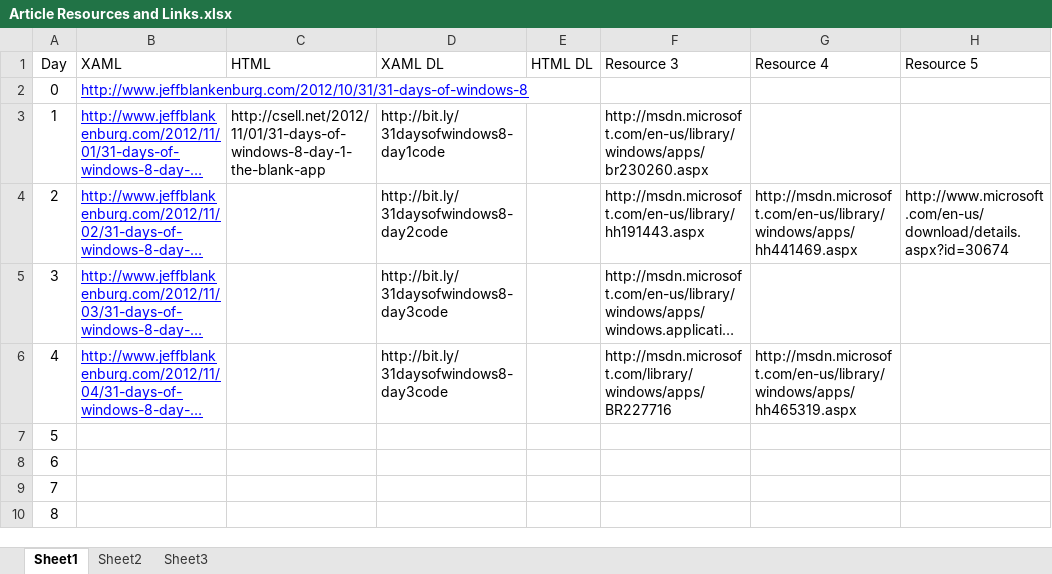
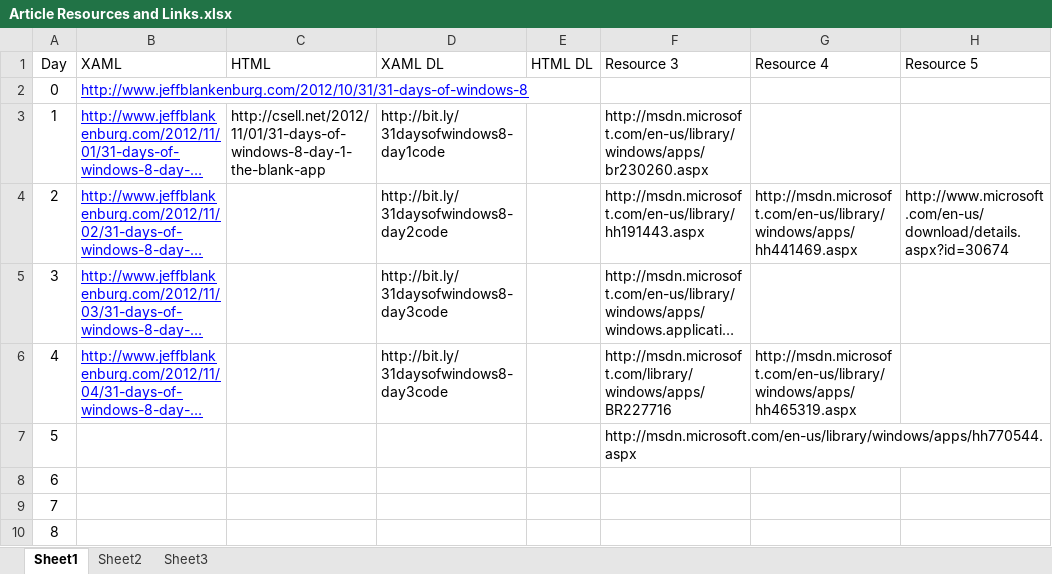
Before and after one commit to theClarkSell/31DaysOfWindows8, an Excel workbook: blogPosts/Article Resources and Links.xlsx, sheet Sheet1, drawn as a sheet; only a part is shown; long unchanged cells end in …; values as stored, in another font and other column widths than the file's, no borders; the diff names each change by its address in the sheet, - before the commit and + after, or states it on an @@ line.

Commit message:
Added new Day #5 article and code (incomplete)

```diff
--- a/blogPosts/Article Resources and Links.xlsx (sheet Sheet1)
+++ b/blogPosts/Article Resources and Links.xlsx (sheet Sheet1)
-F7 (Resource 3): (empty)
+F7 (Resource 3): http://msdn.microsoft.com/en-us/library/windows/apps/hh770544.aspx
```
Also changed, not shown: 18 other files.
